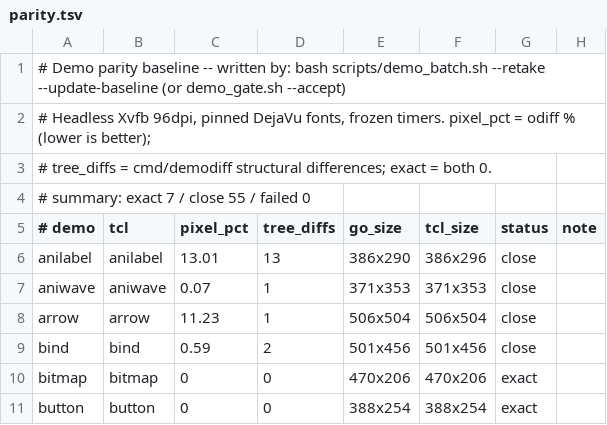
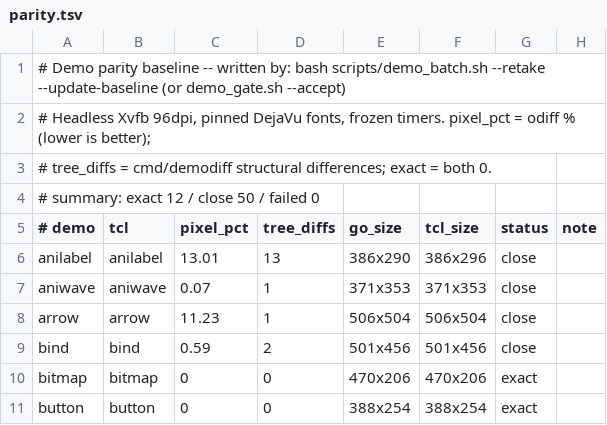
Before and after one commit to takigo/takigo, a TSV file: demos/parity.tsv, drawn as a sheet; only a part is shown; the diff covers the shown part only.

```diff
--- a/demos/parity.tsv
+++ b/demos/parity.tsv
@@ -3,3 +3,3 @@
 # tree_diffs = cmd/demodiff structural differences; exact = both 0.
-# summary: exact 7 / close 55 / failed 0
+# summary: exact 12 / close 50 / failed 0
 # demo	tcl	pixel_pct	tree_diffs	go_size	tcl_size	status	note
```
Also changed, not shown: 33 edited cells elsewhere in this file, 11 other files.
